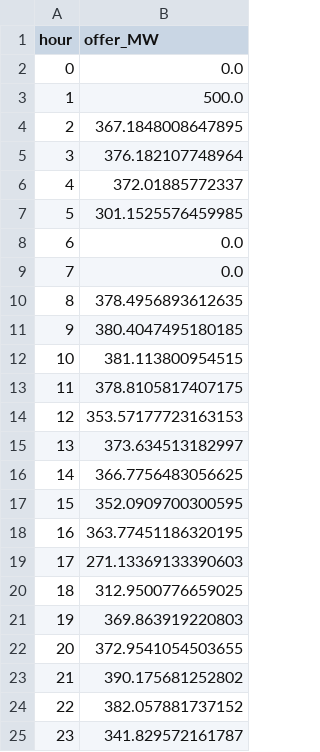
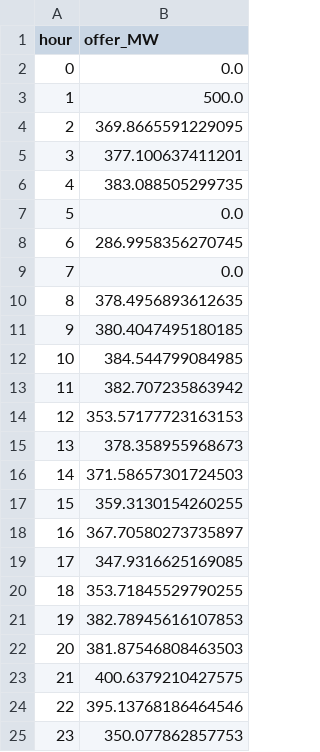
Before and after one commit to TomKae00/RES_ELEC_2, a CSV file: Outputs/tables/task_1_2_offer.csv, drawn as a sheet.

```diff
--- a/Outputs/tables/task_1_2_offer.csv
+++ b/Outputs/tables/task_1_2_offer.csv
@@ -3,7 +3,7 @@ hour,offer_MW
 1,500.0
-2,367.1848008647895
-3,376.182107748964
-4,372.01885772337
-5,301.1525576459985
-6,0.0
+2,369.8665591229095
+3,377.100637411201
+4,383.088505299735
+5,0.0
+6,286.9958356270745
 7,0.0
@@ -11,15 +11,15 @@ hour,offer_MW
 9,380.4047495180185
-10,381.113800954515
-11,378.8105817407175
+10,384.544799084985
+11,382.707235863942
 12,353.57177723163153
-13,373.634513182997
-14,366.7756483056625
-15,352.0909700300595
-16,363.77451186320195
-17,271.13369133390603
-18,312.9500776659025
-19,369.863919220803
-20,372.9541054503655
-21,390.175681252802
-22,382.057881737152
-23,341.829572161787
+13,378.358955968673
+14,371.58657301724503
+15,359.3130154260255
+16,367.70580273735897
+17,347.9316625169085
+18,353.71845529790255
+19,382.78945616107853
+20,381.87546808463503
+21,400.6379210427575
+22,395.13768186464546
+23,350.077862857753
```
Also changed, not shown: Data/processed/wind_scenarios_used.csv, 17 other files.
